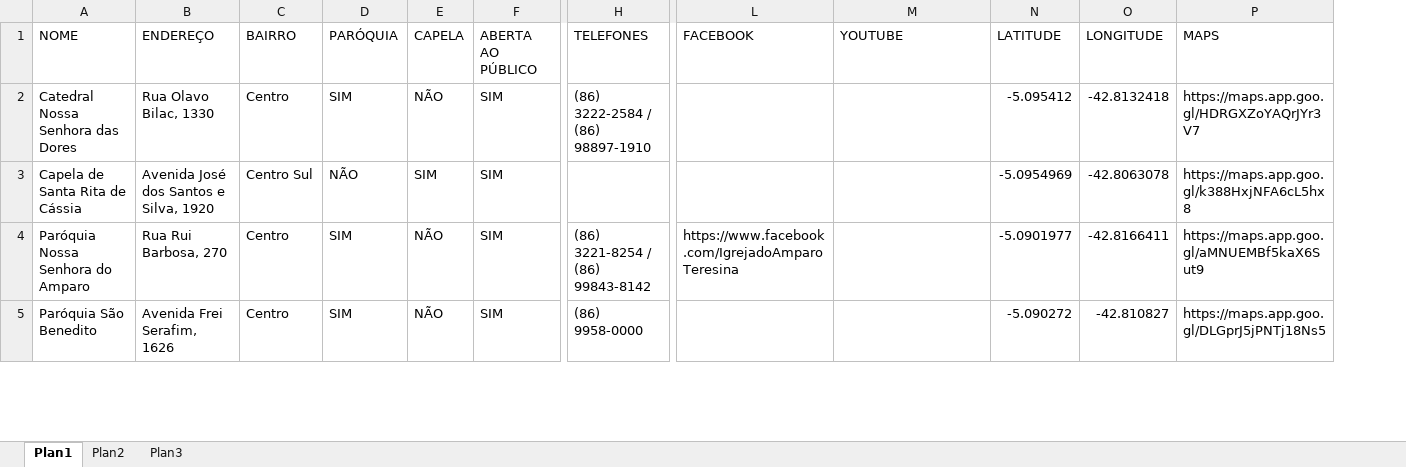
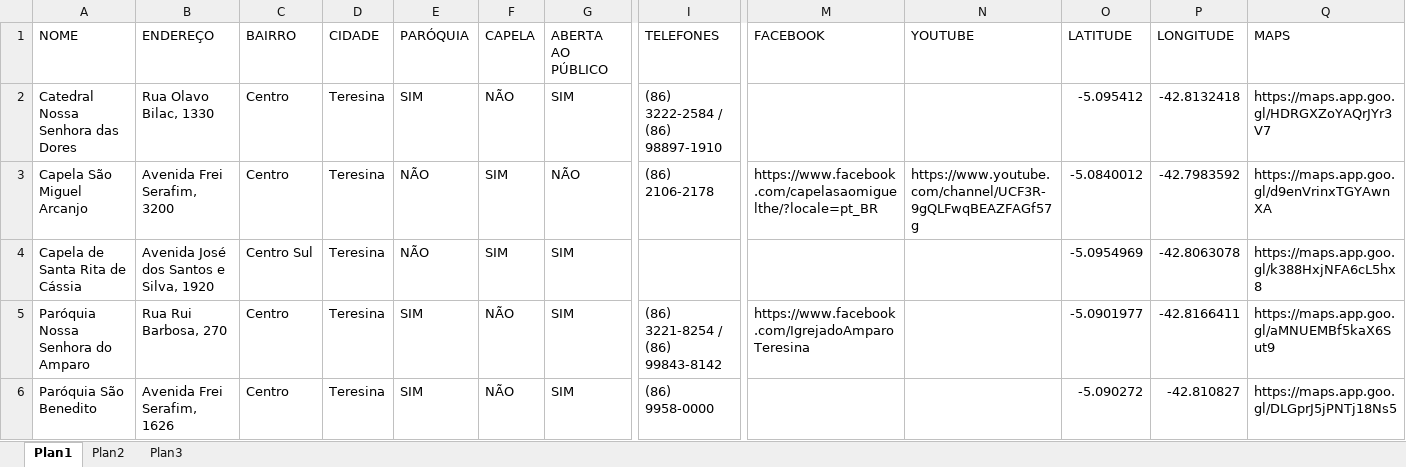
Before and after one commit to willianjonhy05/Missa-em-Teresina, an Excel workbook: igrejas.xlsx, sheet Plan1, drawn as a sheet; only a part is shown, gaps mark what is left out; values as stored, in another font and other column widths than the file's, no cell formats; addresses are those after the commit; rows hold the shown columns only; the diff covers the shown part only; the diff names each change by its address in the sheet, - before the commit and + after, or states it on an @@ line.

```diff
--- a/igrejas.xlsx (sheet Plan1)
+++ b/igrejas.xlsx (sheet Plan1)
+column D (CIDADE), row 2: Teresina; rows 4-6: all Teresina
+row 3: Capela São Miguel Arcanjo | Avenida Frei Serafim, 3200 | Centro | Teresina | NÃO | SIM | NÃO | (86) 2106-2178 | https://www.facebook.com/capelasaomiguelthe/?locale=pt_BR | https://www.youtube.com/channel/UCF3R-9gQLFwqBEAZFAGf57g | -5.0840012 | -42.7983592 | https://maps.app.goo.gl/d9enVrinxTGYAwnXA
```
Also changed, not shown: 2 added rows, 1 removed row and 95 edited cells elsewhere in this sheet, cell formats, 6 other files.
